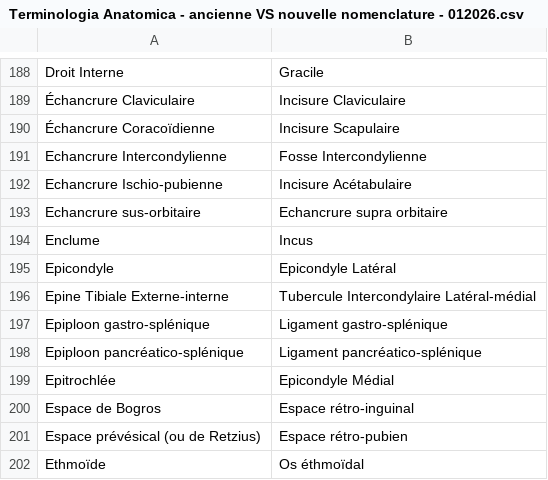
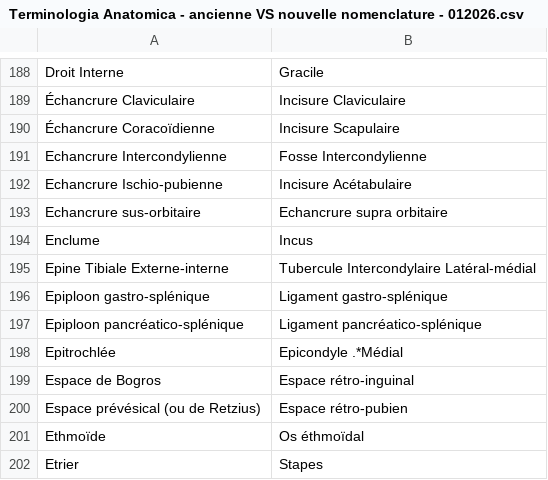
Before and after one commit to phast-fr/interop-outil-nrc-validateur-batch, a CSV file: validateur_batch/Terminologia Anatomica - ancienne VS nouvelle nomenclature - 012026.csv, drawn as a sheet; only a part is shown, gaps mark what is left out; the shorter side is filled out with more unchanged rows.

Commit message:
ANSO-60 : Epicondyle devrait être autorisé dans le cadre de SNOMED CT, sans précision latéral / médial.

```diff
--- a/validateur_batch/Terminologia Anatomica - ancienne VS nouvelle nomenclature - 012026.csv
+++ b/validateur_batch/Terminologia Anatomica - ancienne VS nouvelle nomenclature - 012026.csv
@@ -194,3 +194,2 @@ Echancrure sus-orbitaire;Echancrure supra orbitaire
 Enclume;Incus
-Epicondyle;Epicondyle Latéral
 Epine Tibiale Externe-interne;Tubercule Intercondylaire Latéral-médial
@@ -198,3 +197,3 @@ Epiploon gastro-splénique;Ligament gastro-splénique
 Epiploon pancréatico-splénique;Ligament pancréatico-splénique
-Epitrochlée;Epicondyle Médial
+Epitrochlée;Epicondyle .*Médial
 Espace de Bogros;Espace rétro-inguinal
```
